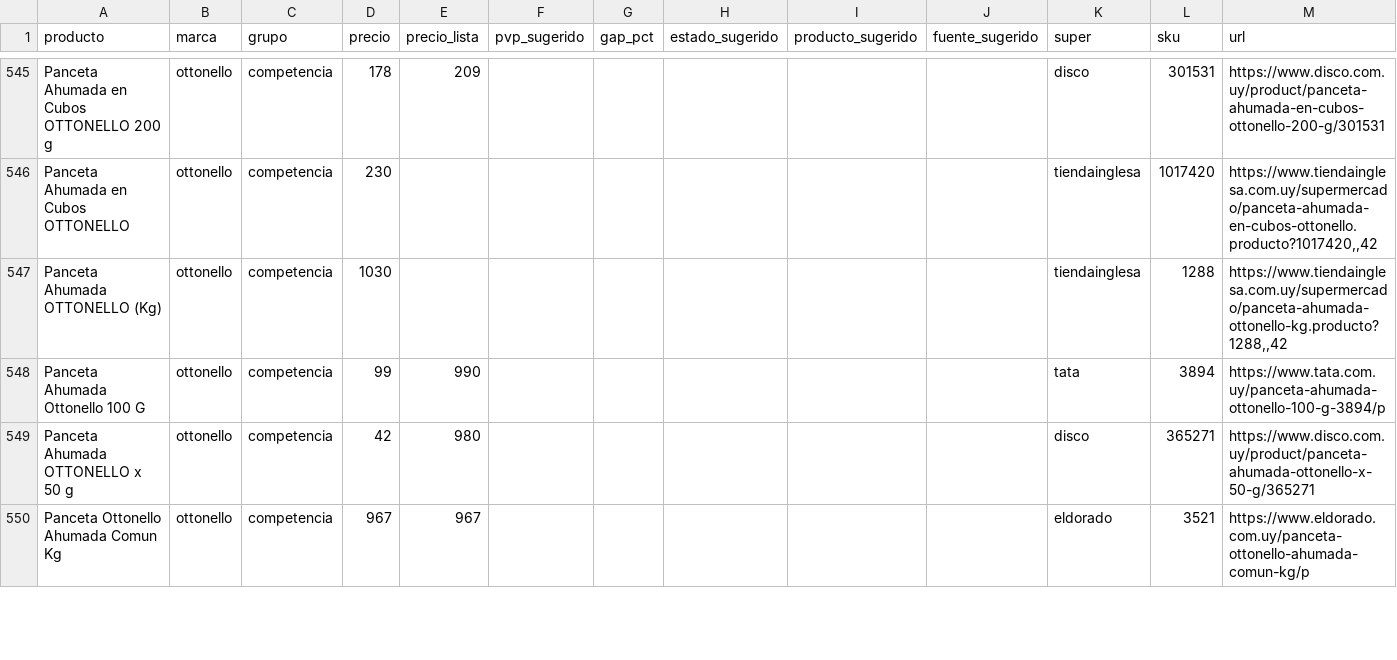
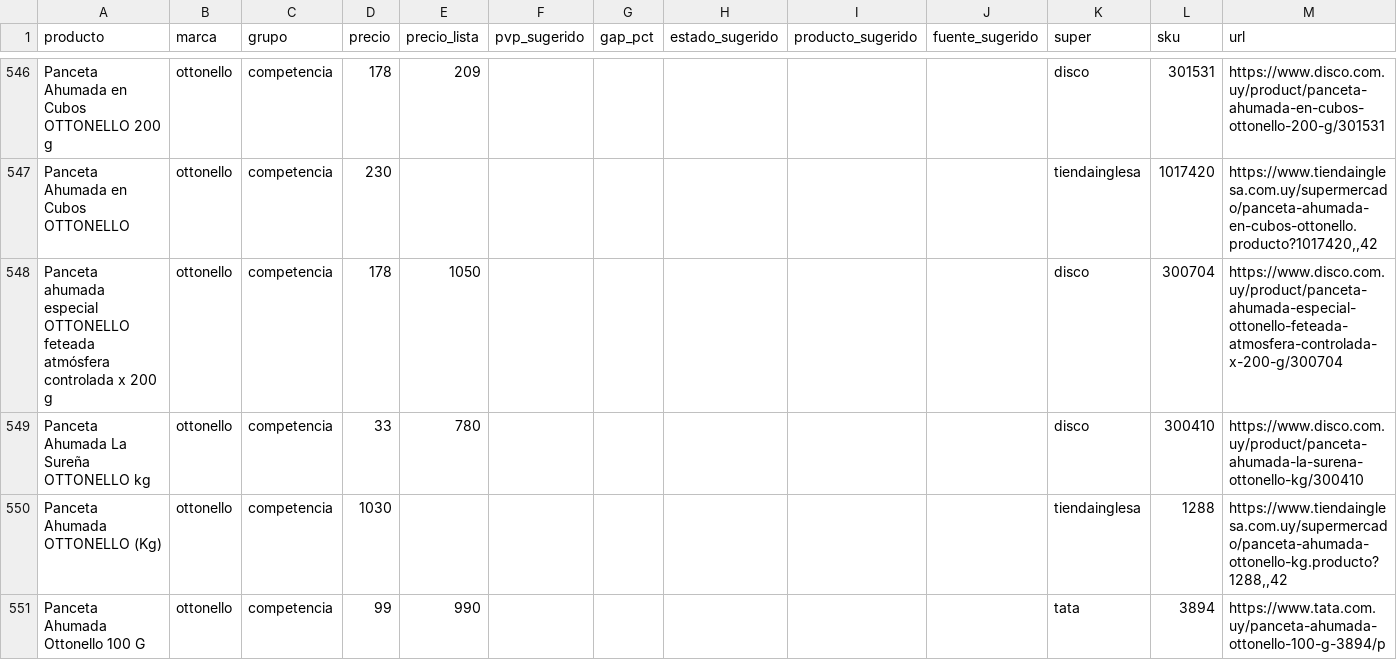
Before and after one commit to ignaciocasuriaga-dot/app-sarubbi, a CSV file: public/data/latest.csv, drawn as a sheet; only a part is shown, gaps mark what is left out; the shorter side is filled out with more unchanged rows; the diff covers the shown part only.

```diff
--- a/public/data/latest.csv
+++ b/public/data/latest.csv
@@ -546,2 +547,4 @@ Panceta Ahumada en Cubos OTTONELLO 200 g,ottonello,competencia,178,209,,,,,,disc
 Panceta Ahumada en Cubos OTTONELLO,ottonello,competencia,230,,,,,,,tiendainglesa,1017420,"https://www.tiendainglesa.com.uy/supermercado/panceta-ahumada-en-cubos-ottonello.producto?1017420,,42"
+Panceta ahumada especial OTTONELLO feteada atmósfera controlada x 200 g,ottonello,competencia,178,1050,,,,,,disco,300704,https://www.disco.com.uy/product/panceta-ahumada-especial-ottonello-feteada-atmosfera-controlada-x-200-g/300704
+Panceta Ahumada La Sureña OTTONELLO kg,ottonello,competencia,33,780,,,,,,disco,300410,https://www.disco.com.uy/product/panceta-ahumada-la-surena-ottonello-kg/300410
 Panceta Ahumada OTTONELLO (Kg),ottonello,competencia,1030,,,,,,,tiendainglesa,1288,"https://www.tiendainglesa.com.uy/supermercado/panceta-ahumada-ottonello-kg.producto?1288,,42"
```
Also changed, not shown: 10 added rows and 5 removed rows elsewhere in this file, 3 other files.
